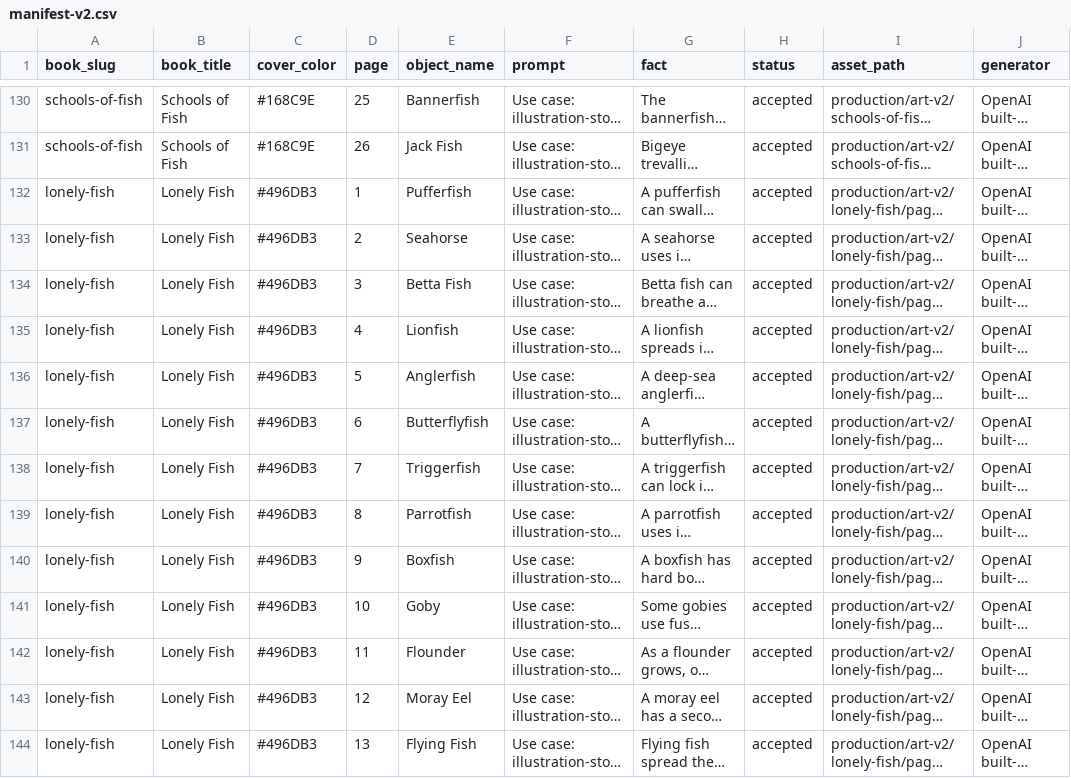
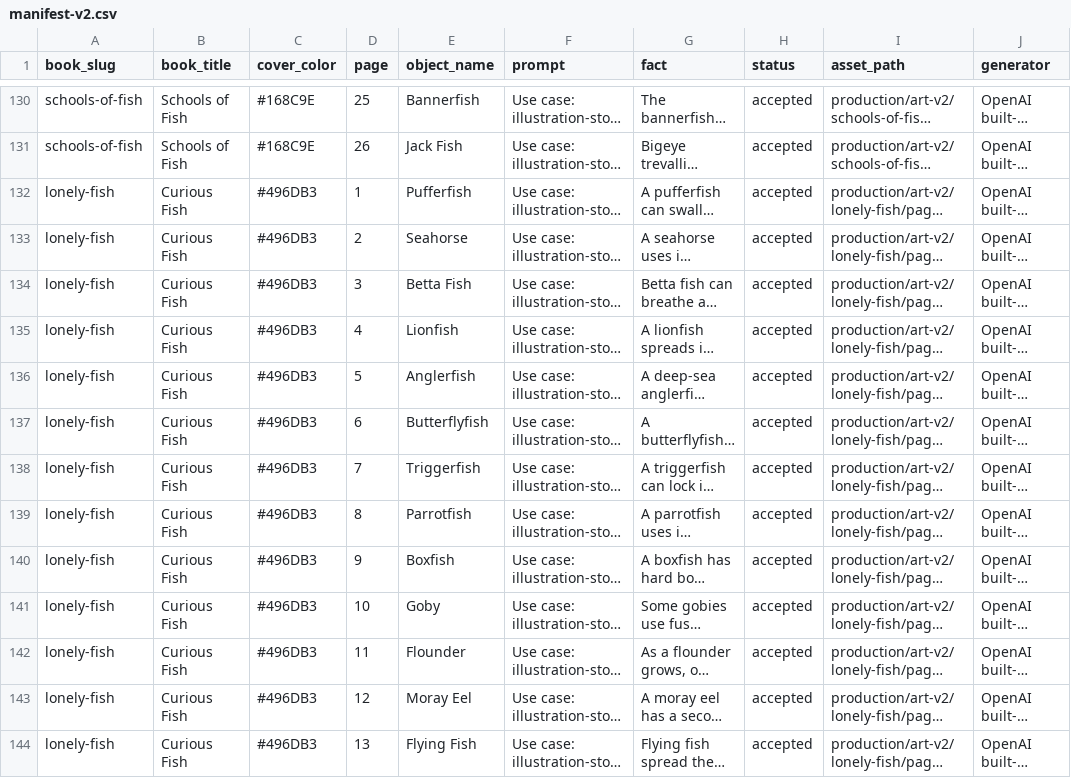
Before and after one commit to NelsonGrey/acornoodle-books, a CSV file: books/prompts/manifest-v2.csv, drawn as a sheet; only a part is shown, gaps mark what is left out; long unchanged cells end in …; the diff covers the shown part only; the diff names each change by its address in the sheet, - before the commit and + after, or states it on an @@ line.

```diff
--- a/books/prompts/manifest-v2.csv
+++ b/books/prompts/manifest-v2.csv
-B132:B144 (book_title): Lonely Fish
+B132:B144 (book_title): Curious Fish
```
Also changed, not shown: 13 edited cells elsewhere in this file, books/prompts/manifest.csv, 5 other files.
